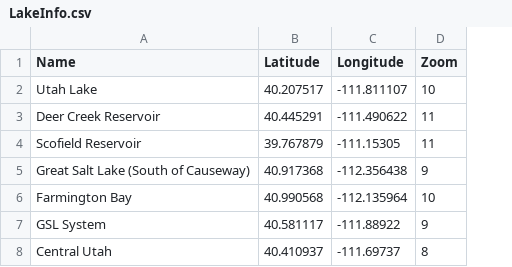
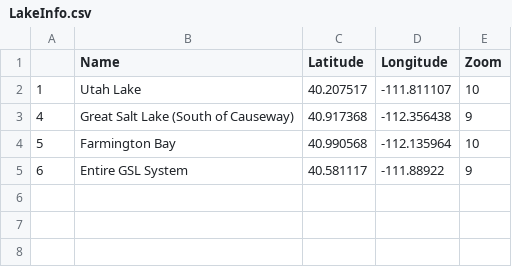
Before and after one commit to cahhansen/HABForecastApp, a CSV file: data/LakeInfo.csv, drawn as a sheet; removed rows and columns are numbered as before the commit, all else as after; the diff names each change by its address in the sheet, - before the commit and + after, or states it on an @@ line.

```diff
--- a/data/LakeInfo.csv
+++ b/data/LakeInfo.csv
+column A, rows 2-5: 1 | 4 | 5 | 6
-row 3: Deer Creek Reservoir | 40.445291 | -111.490622 | 11
-row 4: Scofield Reservoir | 39.767879 | -111.15305 | 11
-B5 (Name): GSL System
+B5 (Name): Entire GSL System
-row 8: Central Utah | 40.410937 | -111.69737 | 8
```
Also changed, not shown: 40 other files.
